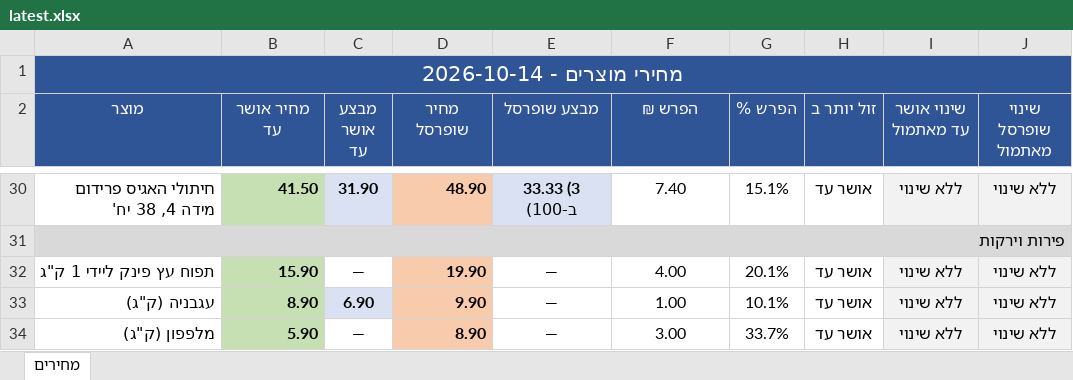
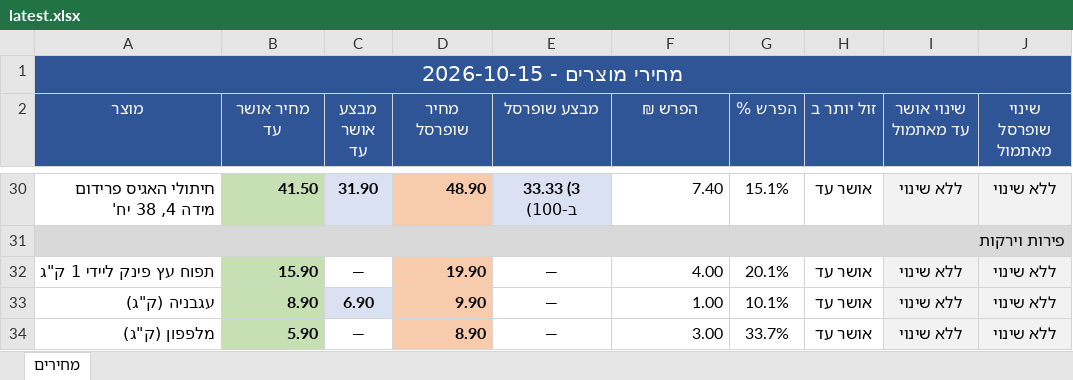
Before and after one commit to Gur1963/MYQA, an Excel workbook: grocery-prices/latest.xlsx, sheet מחירים, drawn as a sheet; only a part is shown, gaps mark what is left out; values as stored, in another font and other column widths than the file's, no borders; the diff covers the shown part only; the diff names each change by its address in the sheet, - before the commit and + after, or states it on an @@ line.

```diff
--- a/grocery-prices/latest.xlsx (sheet מחירים)
+++ b/grocery-prices/latest.xlsx (sheet מחירים)
-A1 (מוצר): מחירי מוצרים - 2026-10-14
+A1 (מוצר): מחירי מוצרים - 2026-10-15
-F30 alignment: center
+F30 alignment: right
-F32:F34 alignment: center
+F32:F34 alignment: right
```
Also changed, not shown: 12 edited cells and cell formats elsewhere in this sheet, 1 other file.
